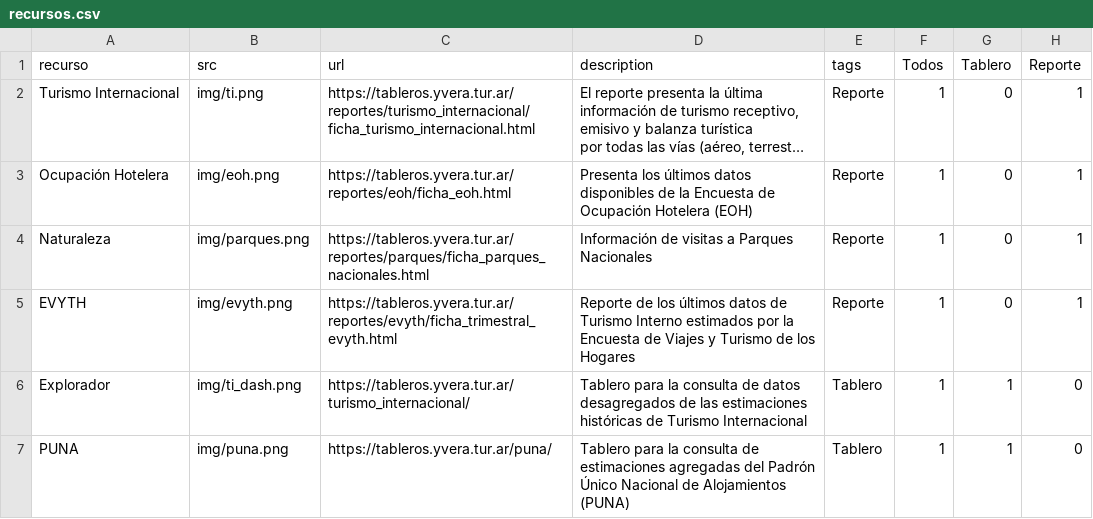
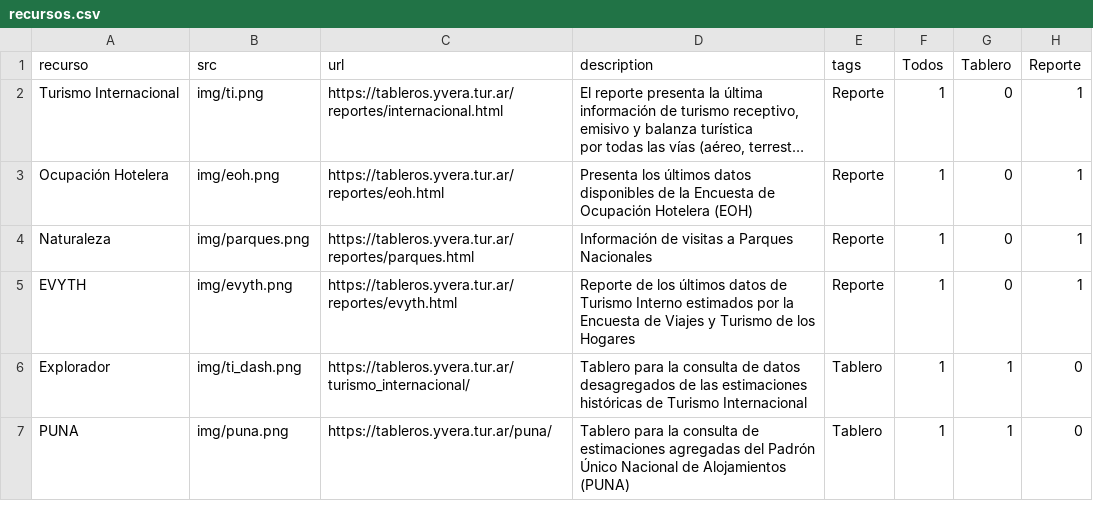
Before and after one commit to dnme-minturdep/dnme_apps, a CSV file: content/recursos.csv, drawn as a sheet; long unchanged cells end in …; the diff names each change by its address in the sheet, - before the commit and + after, or states it on an @@ line.

```diff
--- a/content/recursos.csv
+++ b/content/recursos.csv
-C2 (url): https://tableros.yvera.tur.ar/reportes/turismo_internacional/ficha_turismo_internacional.html
+C2 (url): https://tableros.yvera.tur.ar/reportes/internacional.html
-C3 (url): https://tableros.yvera.tur.ar/reportes/eoh/ficha_eoh.html
+C3 (url): https://tableros.yvera.tur.ar/reportes/eoh.html
-C4 (url): https://tableros.yvera.tur.ar/reportes/parques/ficha_parques_nacionales.html
+C4 (url): https://tableros.yvera.tur.ar/reportes/parques.html
-C5 (url): https://tableros.yvera.tur.ar/reportes/evyth/ficha_trimestral_evyth.html
+C5 (url): https://tableros.yvera.tur.ar/reportes/evyth.html
```
Also changed, not shown: docs/content/recursos.csv, 4 other files.
